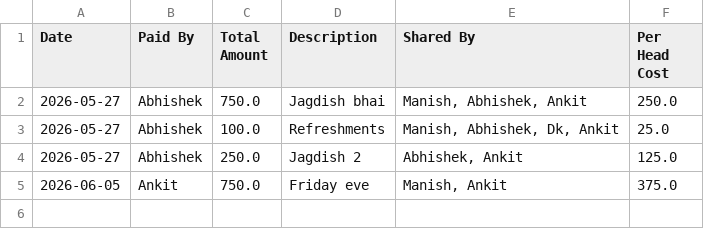
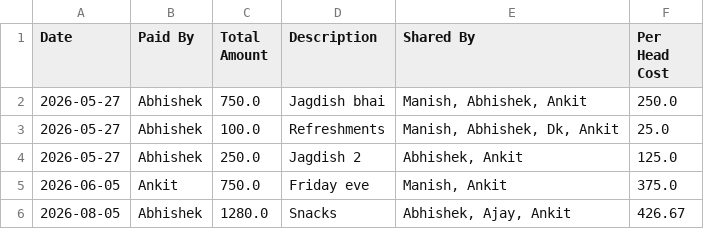
Before and after one commit to manishtripathiirman-collab/carpool-app, a CSV file: carpool_expenses.csv, drawn as a sheet; the diff names each change by its address in the sheet, - before the commit and + after, or states it on an @@ line.

Commit message:
Log expense asset: Snacks

```diff
--- a/carpool_expenses.csv
+++ b/carpool_expenses.csv
+row 6: 2026-08-05 | Abhishek | 1280.0 | Snacks | Abhishek, Ajay, Ankit | 426.67
```
